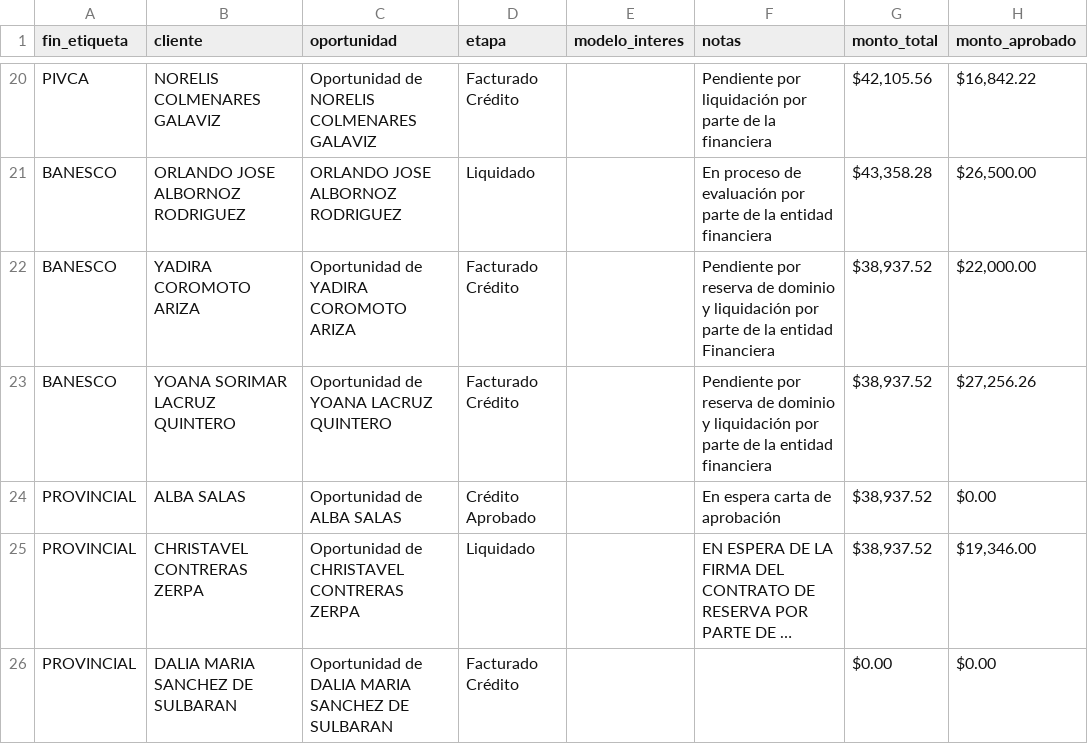
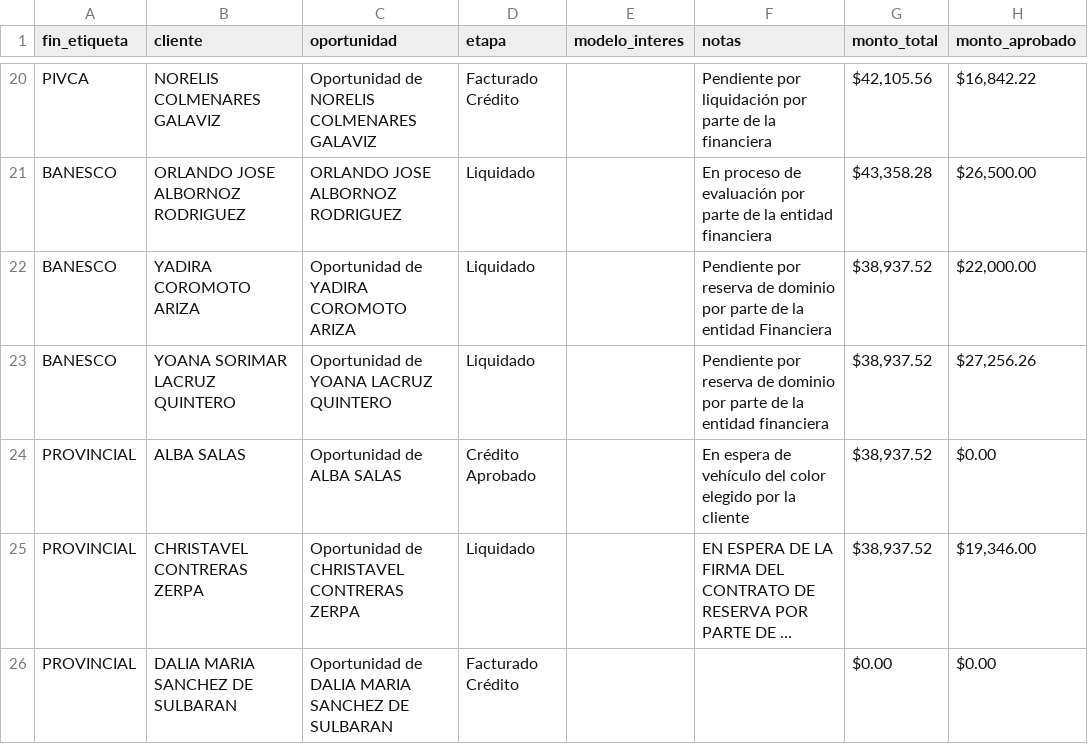
Before and after one commit to latinbienti-sys/gestionhonda, a CSV file: crm_consulta/relacion_clientes_crm.csv, drawn as a sheet; only a part is shown, gaps mark what is left out; long unchanged cells end in …; the diff names each change by its address in the sheet, - before the commit and + after, or states it on an @@ line.

```diff
--- a/crm_consulta/relacion_clientes_crm.csv
+++ b/crm_consulta/relacion_clientes_crm.csv
-D22:D23 (etapa): Facturado Crédito
+D22:D23 (etapa): Liquidado
-F22 (notas): …de dominio y liquidación por parte…
+F22 (notas): …de dominio por parte…
-F23 (notas): …de dominio y liquidación por parte…
+F23 (notas): …de dominio por parte…
-F24 (notas): En espera carta de aprobación
+F24 (notas): En espera de vehículo del color elegido por la cliente
```
Also changed, not shown: 3 other files.
